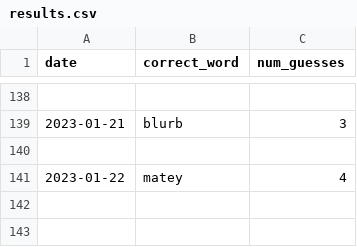
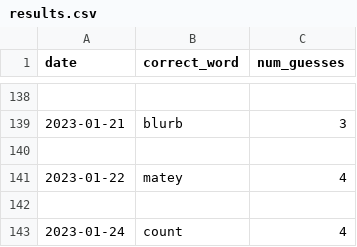
Before and after one commit to o10baird/wordle_tool, a CSV file: data/results.csv, drawn as a sheet; only a part is shown, gaps mark what is left out; the diff names each change by its address in the sheet, - before the commit and + after, or states it on an @@ line.

```diff
--- a/data/results.csv
+++ b/data/results.csv
+row 142: (empty)
+row 143: 2023-01-24 | count | 4
```
Also changed, not shown: 1 other file.
